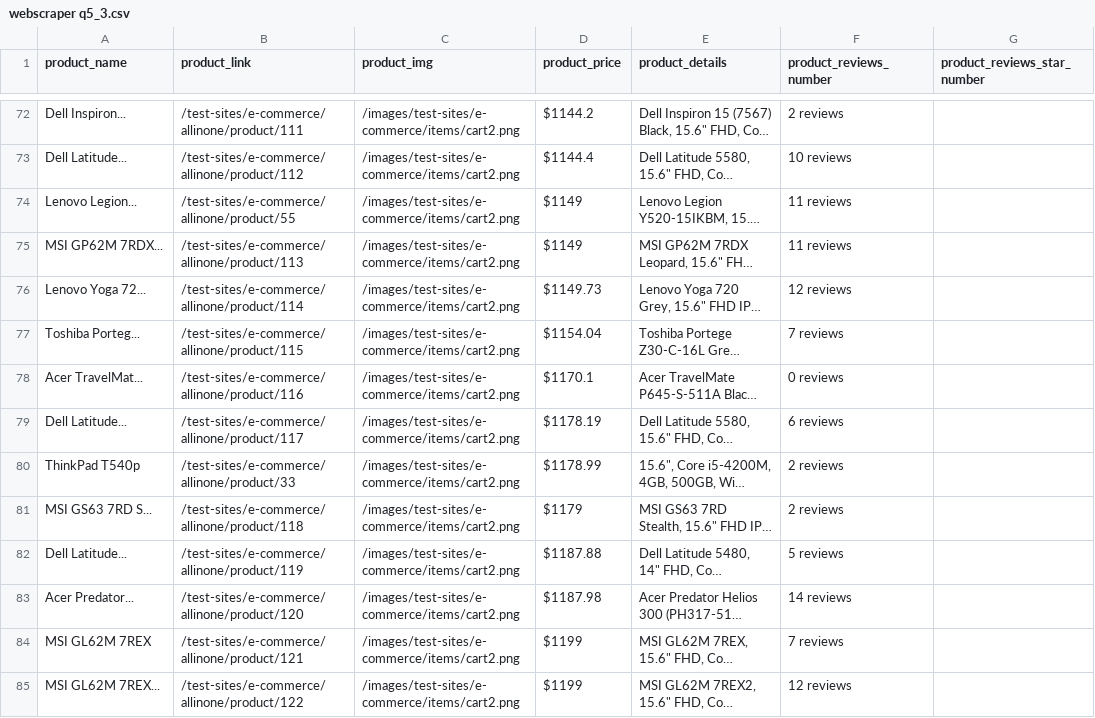
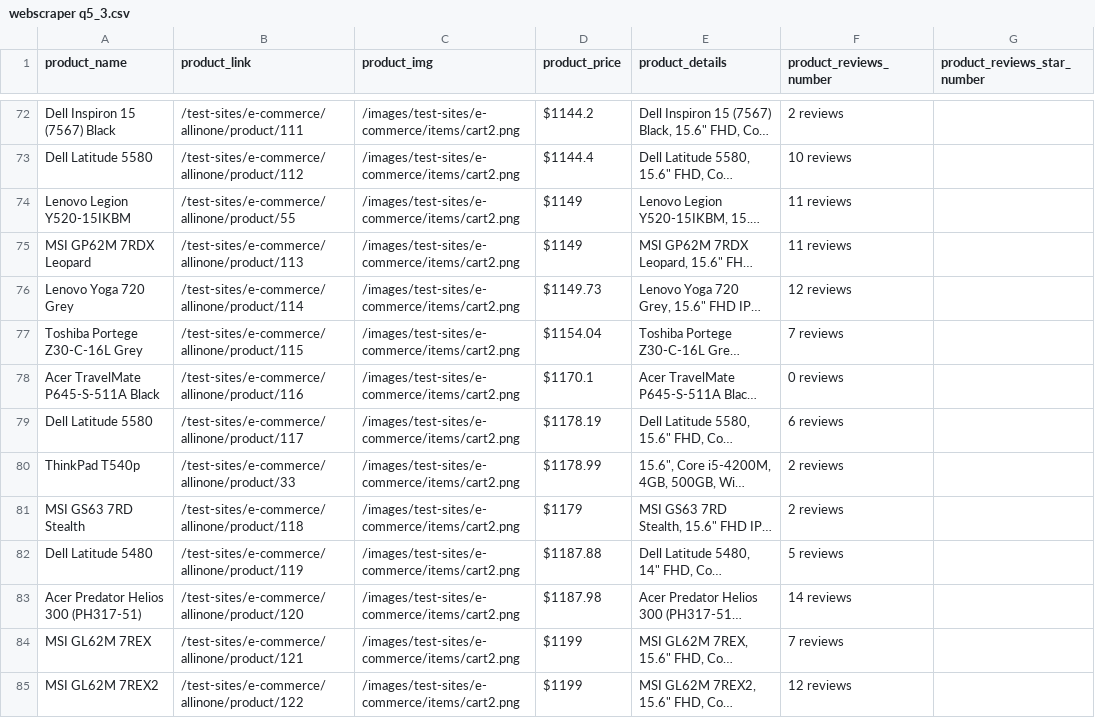
Before and after one commit to asifkasi/course-python-and-automation-by-kasi, a CSV file: Student's Folders/abdur rehman/web_scraping/other_website/webscraper q5_3.csv, drawn as a sheet; only a part is shown, gaps mark what is left out; long unchanged cells end in …; the diff covers the shown part only; the diff names each change by its address in the sheet, - before the commit and + after, or states it on an @@ line.

```diff
--- a/Student's Folders/abdur rehman/web_scraping/other_website/webscraper q5_3.csv
+++ b/Student's Folders/abdur rehman/web_scraping/other_website/webscraper q5_3.csv
-A72 (product_name): Dell Inspiron...
+A72 (product_name): Dell Inspiron 15 (7567) Black
-A73 (product_name): Dell Latitude...
+A73 (product_name): Dell Latitude 5580
-A74 (product_name): Lenovo Legion...
+A74 (product_name): Lenovo Legion Y520-15IKBM
-A75 (product_name): MSI GP62M 7RDX...
+A75 (product_name): MSI GP62M 7RDX Leopard
-A76 (product_name): Lenovo Yoga 72...
+A76 (product_name): Lenovo Yoga 720 Grey
-A77 (product_name): Toshiba Porteg...
+A77 (product_name): Toshiba Portege Z30-C-16L Grey
-A78 (product_name): Acer TravelMat...
+A78 (product_name): Acer TravelMate P645-S-511A Black
-A79 (product_name): Dell Latitude...
+A79 (product_name): Dell Latitude 5580
-A81 (product_name): MSI GS63 7RD S...
+A81 (product_name): MSI GS63 7RD Stealth
-A82 (product_name): Dell Latitude...
+A82 (product_name): Dell Latitude 5480
-A83 (product_name): Acer Predator...
+A83 (product_name): Acer Predator Helios 300 (PH317-51)
-A85 (product_name): MSI GL62M 7REX...
+A85 (product_name): MSI GL62M 7REX2
```
Also changed, not shown: 86 edited cells elsewhere in this file, Student's Folders/abdur rehman/web_scraping/other_website/webscraper q5_2.csv, Student's Folders/abdur rehman/web_scraping/other_website/webscraper q5_4.csv, 11 other files.
